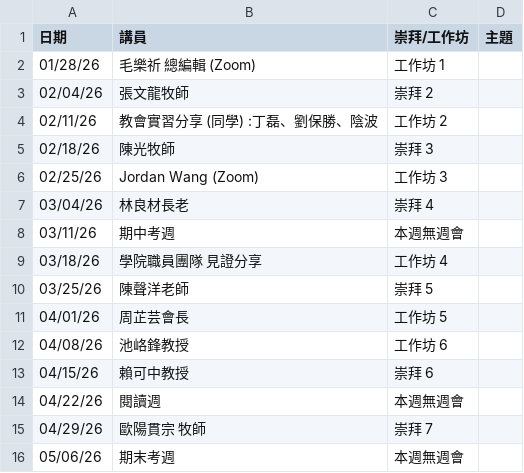
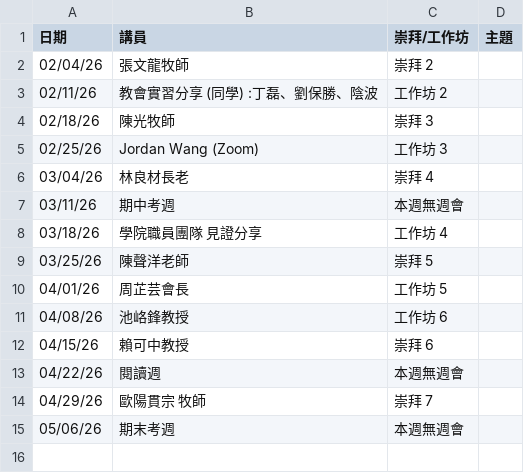
Before and after one commit to cwts-edu/cwts-web, a CSV file: src/content/csv/assembly/upcoming.csv, drawn as a sheet.

Commit message:
Update Assembly files

```diff
--- a/src/content/csv/assembly/upcoming.csv
+++ b/src/content/csv/assembly/upcoming.csv
@@ -1,3 +1,2 @@
 日期,講員,崇拜/工作坊,主題
-01/28/26,毛樂祈 總編輯 (Zoom),工作坊 1,
 02/04/26,張文龍牧師,崇拜 2,
```
Also changed, not shown: 1 other file.
